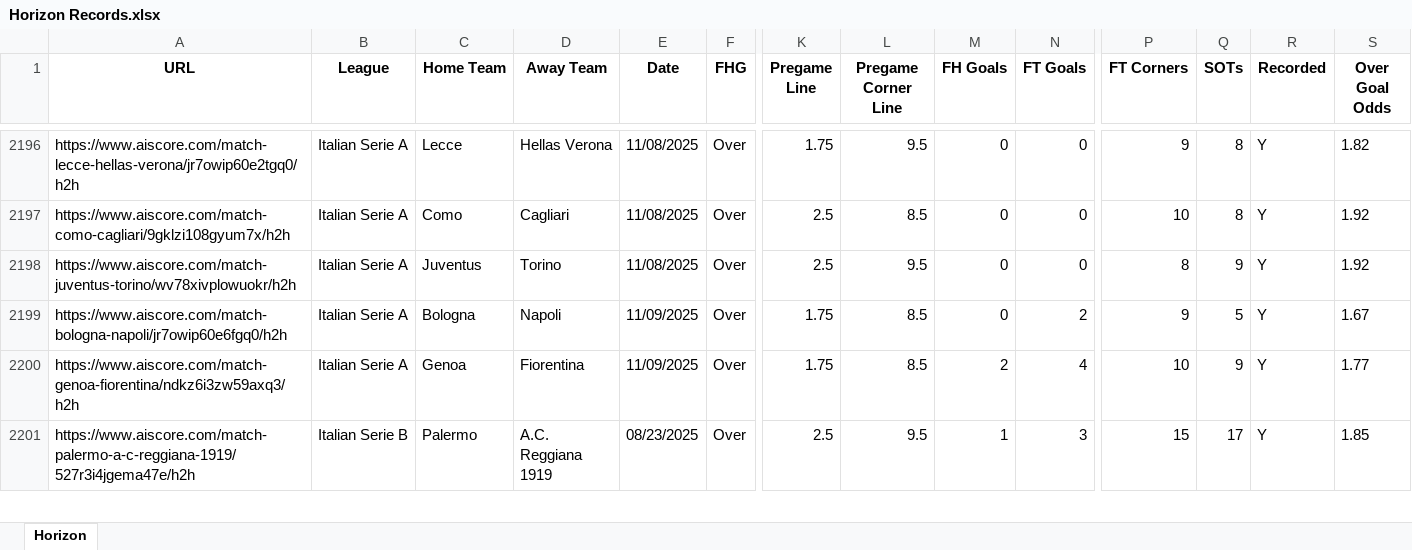
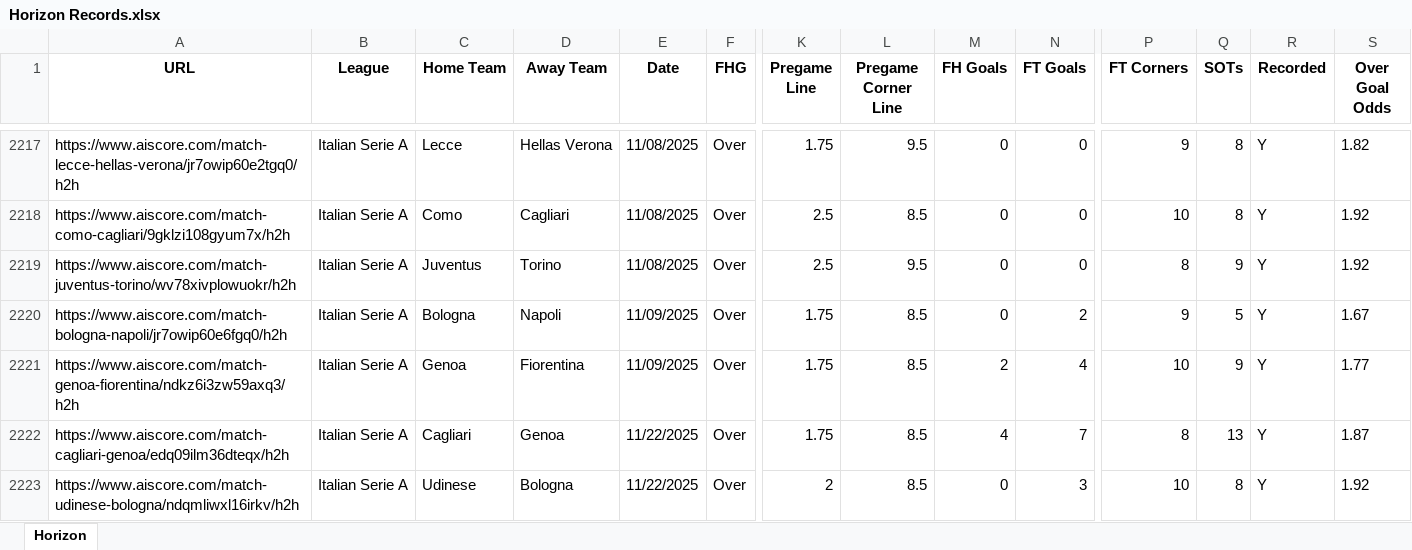
Before and after one commit to Captain-Duckie/whop, an Excel workbook: public/Horizon Records.xlsx, sheet Horizon, drawn as a sheet; only a part is shown, gaps mark what is left out; the shorter side is filled out with more unchanged rows; values as stored, in another font and other column widths than the file's, no borders; rows hold the shown columns only; the diff covers the shown part only; the diff names each change by its address in the sheet, - before the commit and + after, or states it on an @@ line.

Commit message:
Auto-update Horizon Records at 2025-11-22T16:50:04.214009

```diff
--- a/public/Horizon Records.xlsx (sheet Horizon)
+++ b/public/Horizon Records.xlsx (sheet Horizon)
+row 2222: https://www.aiscore.com/match-cagliari-genoa/edq09ilm36dteqx/h2h | Italian Serie A | Cagliari | Genoa | 11/22/2025 | Over | 1.75 | 8.5 | 4 | 7 | 8 | 13 | Y | 1.87
+row 2223: https://www.aiscore.com/match-udinese-bologna/ndqmliwxl16irkv/h2h | Italian Serie A | Udinese | Bologna | 11/22/2025 | Over | 2 | 8.5 | 0 | 3 | 10 | 8 | Y | 1.92
```
Also changed, not shown: 35 added rows, 3 edited cells and cell formats elsewhere in this sheet.
